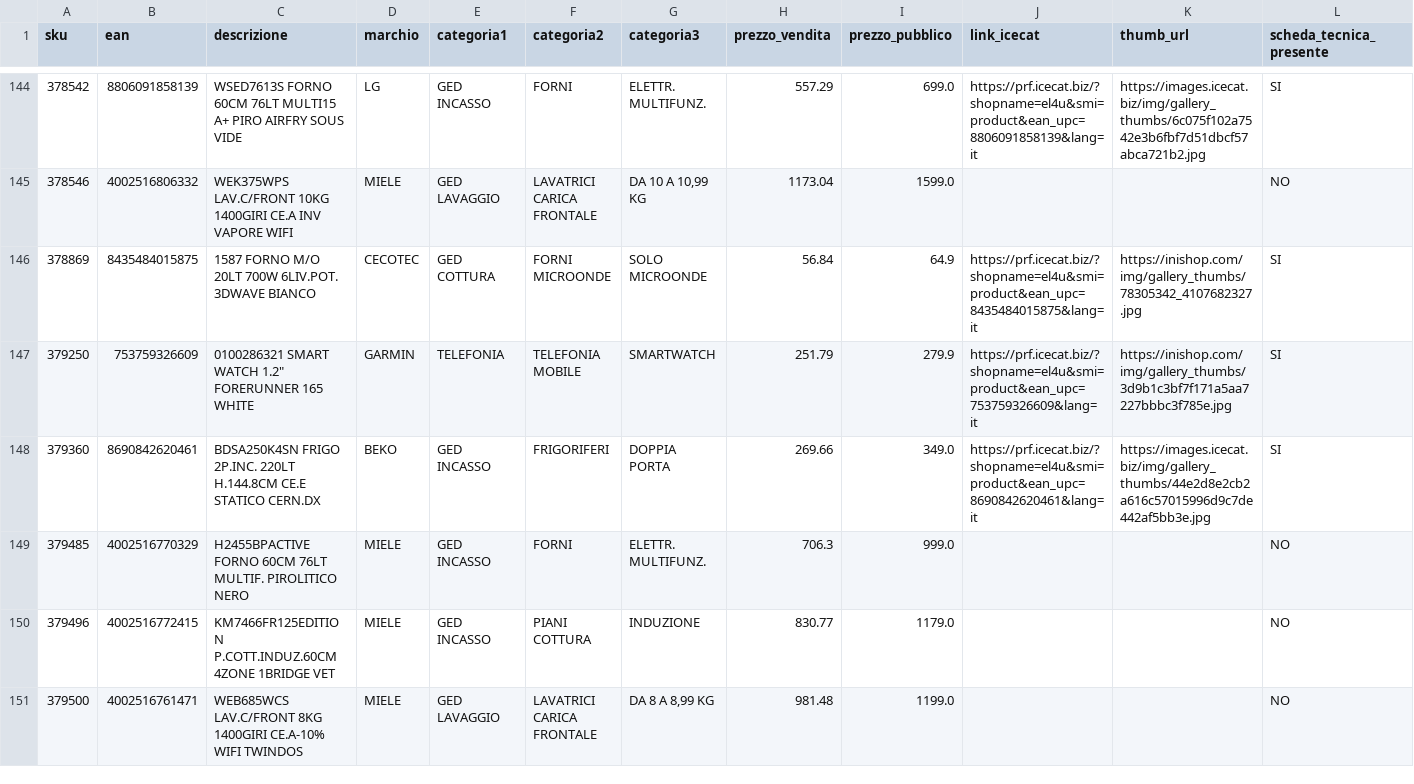
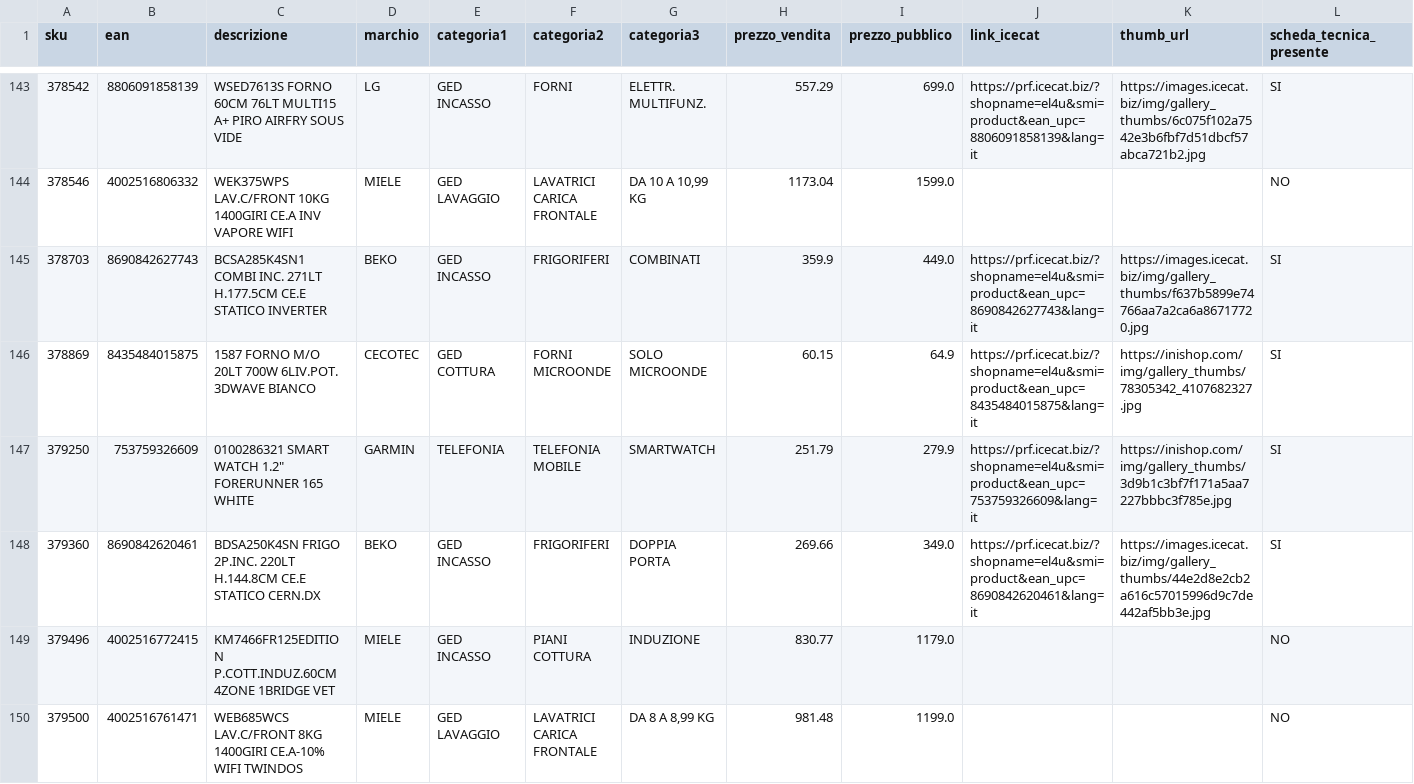
Before and after one commit to el4u-b2b/listino-b2b, a CSV file: listino_B2B.csv, drawn as a sheet; only a part is shown, gaps mark what is left out; the diff covers the shown part only.

```diff
--- a/listino_B2B.csv
+++ b/listino_B2B.csv
@@ -145,6 +144,6 @@ sku,ean,descrizione,marchio,categoria1,categoria2,categoria3,prezzo_vendita,prez
 378546,4002516806332,WEK375WPS LAV.C/FRONT 10KG 1400GIRI CE.A INV VAPORE WIFI,MIELE,GED LAVAGGIO,LAVATRICI CARICA FRONTALE,"DA 10 A 10,99 KG",1173.04,1599.0,,,NO
-378869,8435484015875,1587 FORNO M/O 20LT 700W 6LIV.POT. 3DWAVE BIANCO,CECOTEC,GED COTTURA,FORNI MICROONDE,SOLO MICROONDE,56.84,64.9,https://prf.icecat.biz/?shopname=el4u&smi=product&ean_upc=8435484015875&lang=it,https://inishop.com/img/gallery_thumbs/78305342_4107682327.jpg,SI
+378703,8690842627743,BCSA285K4SN1 COMBI INC. 271LT H.177.5CM CE.E STATICO INVERTER,BEKO,GED INCASSO,FRIGORIFERI,COMBINATI,359.9,449.0,https://prf.icecat.biz/?shopname=el4u&smi=product&ean_upc=8690842627743&lang=it,https://images.icecat.biz/img/gallery_thumbs/f637b5899e74766aa7a2ca6a86717720.jpg,SI
+378869,8435484015875,1587 FORNO M/O 20LT 700W 6LIV.POT. 3DWAVE BIANCO,CECOTEC,GED COTTURA,FORNI MICROONDE,SOLO MICROONDE,60.15,64.9,https://prf.icecat.biz/?shopname=el4u&smi=product&ean_upc=8435484015875&lang=it,https://inishop.com/img/gallery_thumbs/78305342_4107682327.jpg,SI
 379250,753759326609,"0100286321 SMART WATCH 1.2"" FORERUNNER 165 WHITE",GARMIN,TELEFONIA,TELEFONIA MOBILE,SMARTWATCH,251.79,279.9,https://prf.icecat.biz/?shopname=el4u&smi=product&ean_upc=753759326609&lang=it,https://inishop.com/img/gallery_thumbs/3d9b1c3bf7f171a5aa7227bbbc3f785e.jpg,SI
 379360,8690842620461,BDSA250K4SN FRIGO 2P.INC. 220LT H.144.8CM CE.E STATICO CERN.DX,BEKO,GED INCASSO,FRIGORIFERI,DOPPIA PORTA,269.66,349.0,https://prf.icecat.biz/?shopname=el4u&smi=product&ean_upc=8690842620461&lang=it,https://images.icecat.biz/img/gallery_thumbs/44e2d8e2cb2a616c57015996d9c7de442af5bb3e.jpg,SI
-379485,4002516770329,H2455BPACTIVE FORNO 60CM 76LT MULTIF. PIROLITICO NERO,MIELE,GED INCASSO,FORNI,ELETTR. MULTIFUNZ.,706.3,999.0,,,NO
 379496,4002516772415,KM7466FR125EDITION P.COTT.INDUZ.60CM 4ZONE 1BRIDGE VET,MIELE,GED INCASSO,PIANI COTTURA,INDUZIONE,830.77,1179.0,,,NO
```
Also changed, not shown: 3 removed rows and 13 edited cells elsewhere in this file, 1 other file.
